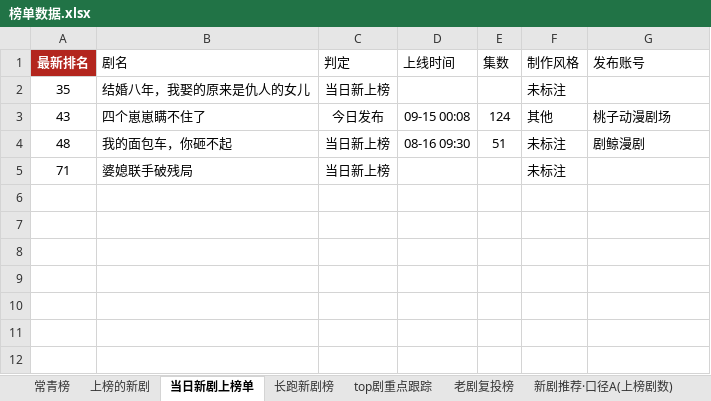
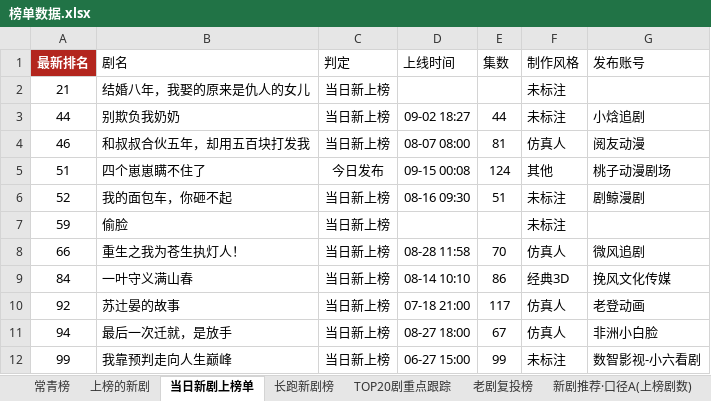
Before and after one commit to 2m247cdz9k-design/tomato-drama-rankings, an Excel workbook: 榜单数据.xlsx, sheet 当日新剧上榜单, drawn as a sheet; values as stored, in another font and other column widths than the file's, no borders; addresses are those after the commit; the diff names each change by its address in the sheet, - before the commit and + after, or states it on an @@ line.

```diff
--- a/榜单数据.xlsx (sheet 当日新剧上榜单)
+++ b/榜单数据.xlsx (sheet 当日新剧上榜单)
-sheet tab: top剧重点跟踪
+sheet tab: TOP20剧重点跟踪
-A2 (最新排名): 35
+A2 (最新排名): 21
+row 3: 44 | 别欺负我奶奶 | 当日新上榜 | 09-02 18:27 | 44 | 未标注 | 小焓追剧
+row 4: 46 | 和叔叔合伙五年，却用五百块打发我 | 当日新上榜 | 08-07 08:00 | 81 | 仿真人 | 阅友动漫
-A5 (最新排名): 43
+A5 (最新排名): 51
-A6 (最新排名): 48
+A6 (最新排名): 52
-A7 (最新排名): 71
+A7 (最新排名): 59
-B7 (剧名): 婆媳联手破残局
+B7 (剧名): 偷脸
+row 8: 66 | 重生之我为苍生执灯人！ | 当日新上榜 | 08-28 11:58 | 70 | 仿真人 | 微风追剧
+row 9: 84 | 一叶守义满山春 | 当日新上榜 | 08-14 10:10 | 86 | 经典3D | 挽风文化传媒
+row 10: 92 | 苏辻晏的故事 | 当日新上榜 | 07-18 21:00 | 117 | 仿真人 | 老登动画
+row 11: 94 | 最后一次迁就，是放手 | 当日新上榜 | 08-27 18:00 | 67 | 仿真人 | 非洲小白脸
+row 12: 99 | 我靠预判走向人生巅峰 | 当日新上榜 | 06-27 15:00 | 99 | 未标注 | 数智影视-小六看剧
```
Also changed, not shown: sheet TOP20剧重点跟踪, sheet 上榜的新剧, sheet 长跑新剧榜, sheet 特点统计, 2 other files.
